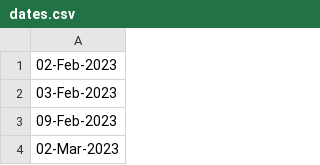
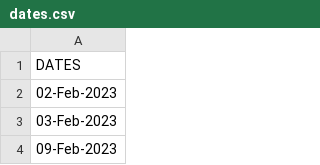
Before and after one commit to matteomajori/assignment5, a CSV file: dates.csv, drawn as a sheet; only a part is shown; the shorter side is filled out with more unchanged rows; the diff names each change by its address in the sheet, - before the commit and + after, or states it on an @@ line.

Commit message:
Update dates.csv

```diff
--- a/dates.csv
+++ b/dates.csv
+row 1: DATES
```
